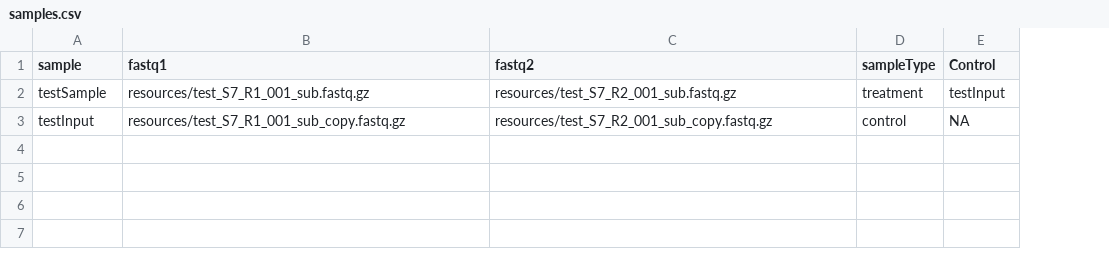
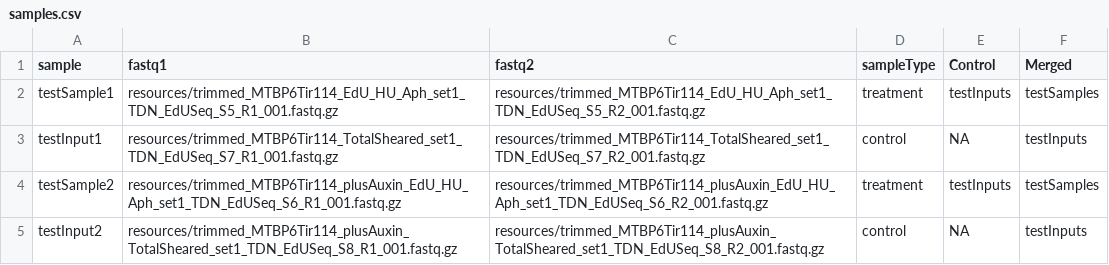
Before and after one commit to kevinboyd76/EdUSeqAnalysis, a CSV file: config/samples.csv, drawn as a sheet; the diff names each change by its address in the sheet, - before the commit and + after, or states it on an @@ line.

Commit message:
Update samples.csv

```diff
--- a/config/samples.csv
+++ b/config/samples.csv
+column F (Merged), rows 2-3: testSamples | testInputs
-A2 (sample): testSample
+A2 (sample): testSample1
-B2 (fastq1): resources/test_S7_R1_001_sub.fastq.gz
+B2 (fastq1): resources/trimmed_MTBP6Tir114_EdU_HU_Aph_set1_TDN_EdUSeq_S5_R1_001.fastq.gz
-C2 (fastq2): resources/test_S7_R2_001_sub.fastq.gz
+C2 (fastq2): resources/trimmed_MTBP6Tir114_EdU_HU_Aph_set1_TDN_EdUSeq_S5_R2_001.fastq.gz
-E2 (Control): testInput
+E2 (Control): testInputs
-A3 (sample): testInput
+A3 (sample): testInput1
-B3 (fastq1): resources/test_S7_R1_001_sub_copy.fastq.gz
+B3 (fastq1): resources/trimmed_MTBP6Tir114_TotalSheared_set1_TDN_EdUSeq_S7_R1_001.fastq.gz
-C3 (fastq2): resources/test_S7_R2_001_sub_copy.fastq.gz
+C3 (fastq2): resources/trimmed_MTBP6Tir114_TotalSheared_set1_TDN_EdUSeq_S7_R2_001.fastq.gz
+row 4: testSample2 | resources/trimmed_MTBP6Tir114_plusAuxin_EdU_HU_Aph_set1_TDN_EdUSeq_S6_R1_001.fastq.gz | resources/trimmed_MTBP6Tir114_plusAuxin_EdU_HU_Aph_set1_TDN_EdUSeq_S6_R2_001.fastq.gz | treatment | testInputs | testSamples
+row 5: testInput2 | resources/trimmed_MTBP6Tir114_plusAuxin_TotalSheared_set1_TDN_EdUSeq_S8_R1_001.fastq.gz | resources/trimmed_MTBP6Tir114_plusAuxin_TotalSheared_set1_TDN_EdUSeq_S8_R2_001.fastq.gz | control | NA | testInputs
```
